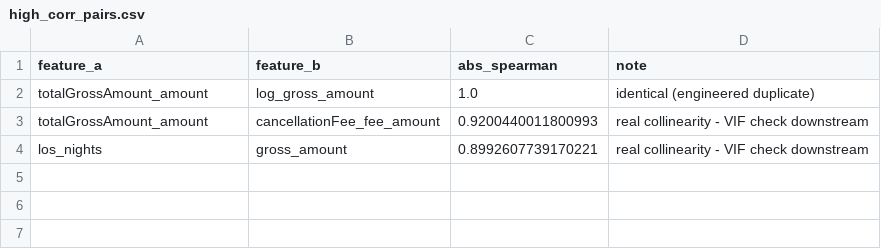
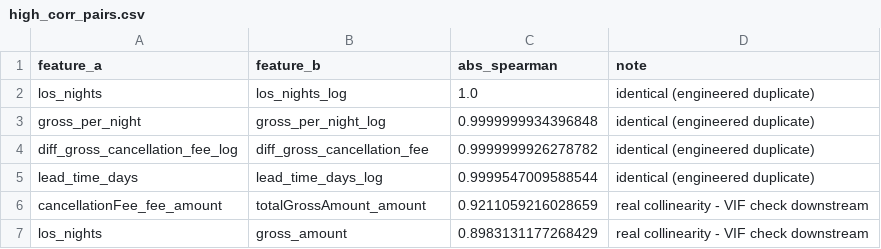
Before and after one commit to StayeryHQ/overbookinganalyses, a CSV file: reports/tables/00_audit/high_corr_pairs.csv, drawn as a sheet.

```diff
--- a/reports/tables/00_audit/high_corr_pairs.csv
+++ b/reports/tables/00_audit/high_corr_pairs.csv
@@ -1,4 +1,7 @@
 feature_a,feature_b,abs_spearman,note
-totalGrossAmount_amount,log_gross_amount,1.0,identical (engineered duplicate)
-totalGrossAmount_amount,cancellationFee_fee_amount,0.9200440011800993,real collinearity - VIF check downstream
-los_nights,gross_amount,0.8992607739170221,real collinearity - VIF check downstream
+los_nights,los_nights_log,1.0,identical (engineered duplicate)
+gross_per_night,gross_per_night_log,0.9999999934396848,identical (engineered duplicate)
+diff_gross_cancellation_fee_log,diff_gross_cancellation_fee,0.9999999926278782,identical (engineered duplicate)
+lead_time_days,lead_time_days_log,0.9999547009588544,identical (engineered duplicate)
+cancellationFee_fee_amount,totalGrossAmount_amount,0.9211059216028659,real collinearity - VIF check downstream
+los_nights,gross_amount,0.8983131177268429,real collinearity - VIF check downstream
```
Also changed, not shown: reports/tables/00_audit/audit_log.csv, reports/tables/00_audit/column_decisions.csv, 15 other files.
